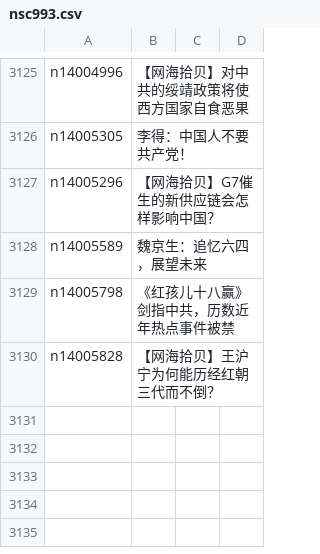
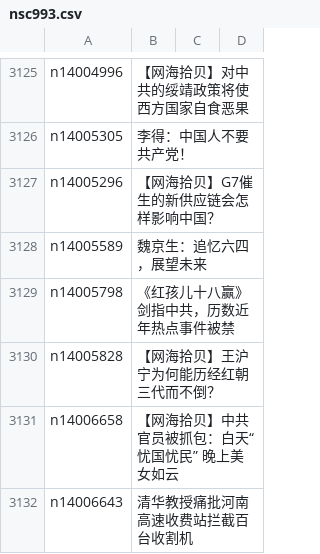
Before and after one commit to epic-marker/epoch-comment, a CSV file: indexes/nsc993.csv, drawn as a sheet; only a part is shown, gaps mark what is left out; the diff names each change by its address in the sheet, - before the commit and + after, or states it on an @@ line.

```diff
--- a/indexes/nsc993.csv
+++ b/indexes/nsc993.csv
+row 3131: n14006658 | 【网海拾贝】中共官员被抓包：白天“忧国忧民” 晚上美女如云
+row 3132: n14006643 | 清华教授痛批河南高速收费站拦截百台收割机
```
Also changed, not shown: indexes/nsc1025.csv, 21 other files.
